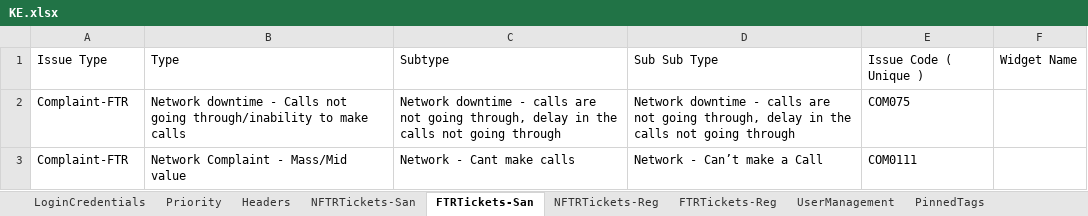
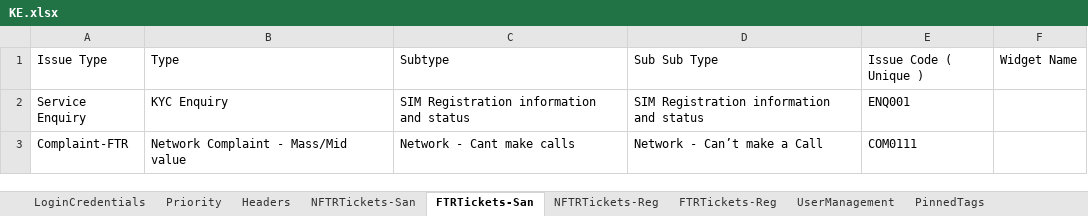
Before and after one commit to michaeadi/cs-portal-automation_selenium, an Excel workbook: Excels/KE.xlsx, sheet FTRTickets-San, drawn as a sheet; values as stored, in another font and other column widths than the file's, no borders; removed rows and columns are numbered as before the commit, all else as after; the diff names each change by its address in the sheet, - before the commit and + after, or states it on an @@ line.

```diff
--- a/Excels/KE.xlsx (sheet FTRTickets-San)
+++ b/Excels/KE.xlsx (sheet FTRTickets-San)
-row 2: Complaint-FTR | Network downtime - Calls not going through/inability to make calls | Network downtime - calls are not going through, delay in the calls not going through | Network downtime - calls are not going through, delay in the calls not going through | COM075
+row 2: Service Enquiry | KYC Enquiry | SIM Registration information and status | SIM Registration information and status | ENQ001
```
Also changed, not shown: sheet NFTRTickets-San, charts or pictures, 9 other files.
